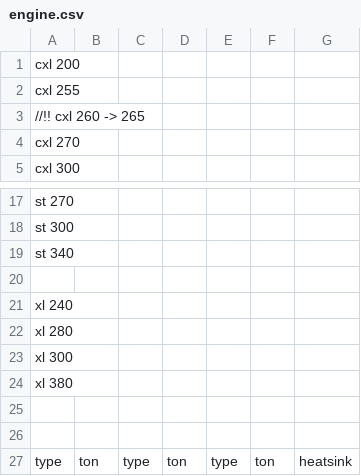
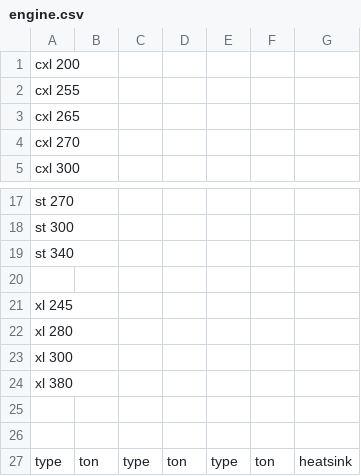
Before and after one commit to kaizhu256/mwo.data, a CSV file: engine.csv, drawn as a sheet; only a part is shown, gaps mark what is left out; the diff names each change by its address in the sheet, - before the commit and + after, or states it on an @@ line.

Commit message:
engine.csv

```diff
--- a/engine.csv
+++ b/engine.csv
-A3: //!! cxl 260 -> 265
+A3: cxl 265
-A21: xl 240
+A21: xl 245
```
